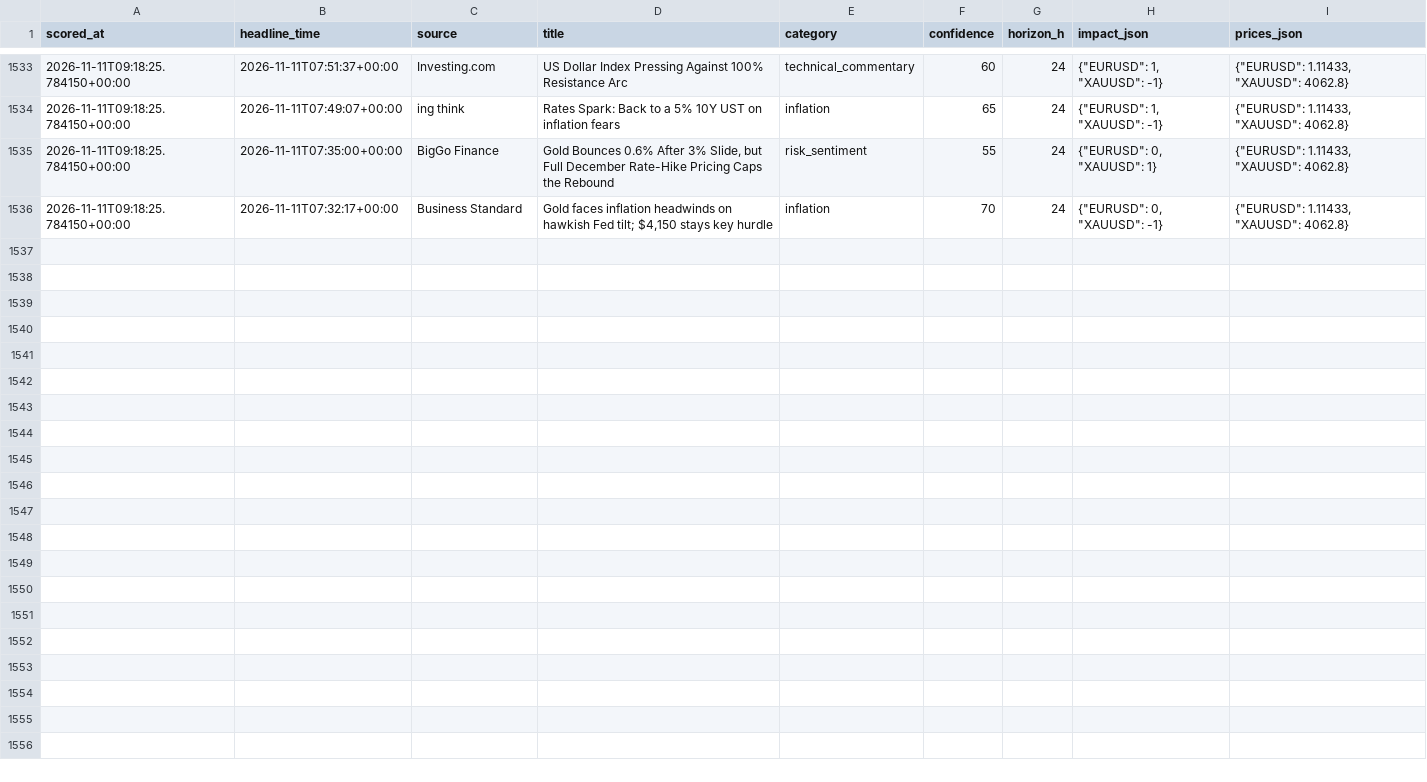
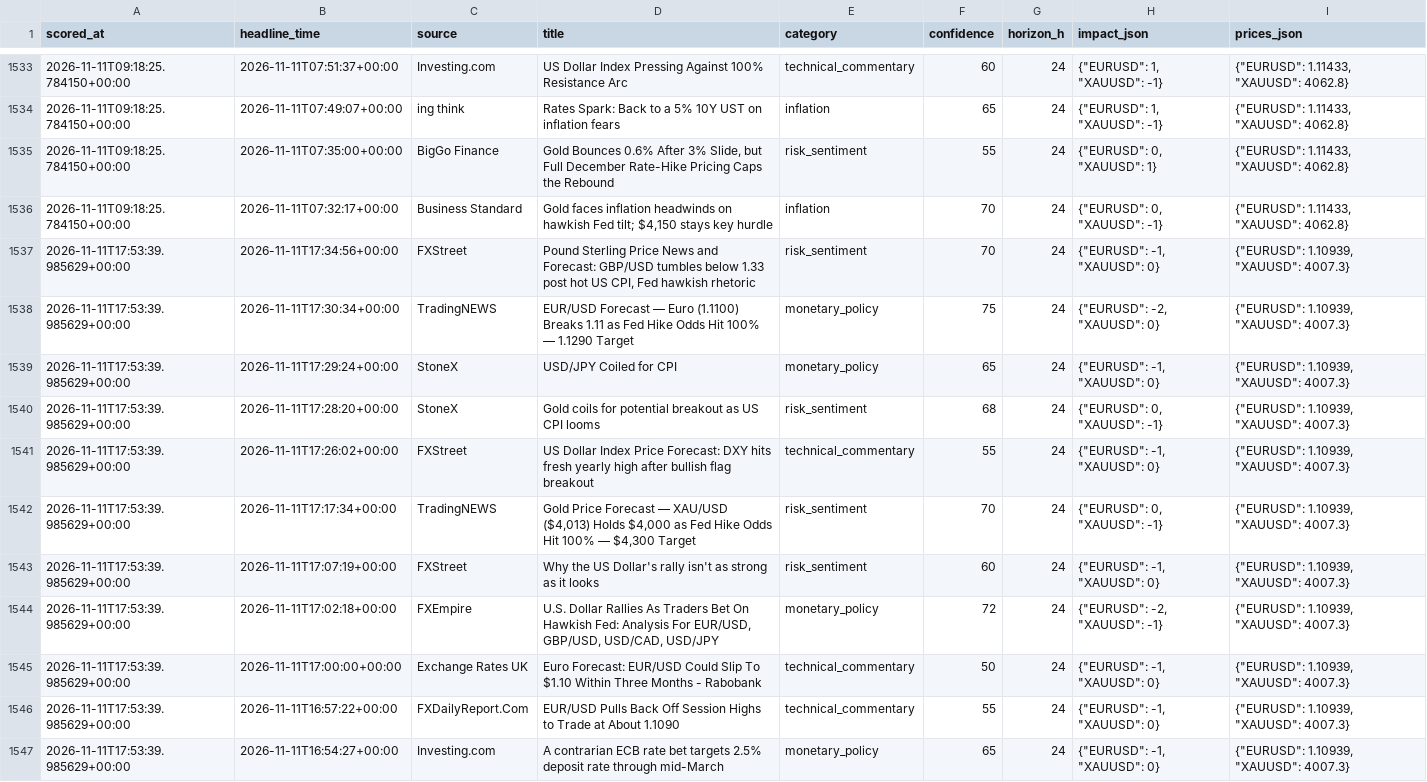
Before and after one commit to sobhansbp/Trade-, a CSV file: journal/news_scores.csv, drawn as a sheet; only a part is shown, gaps mark what is left out; the diff covers the shown part only; the diff names each change by its address in the sheet, - before the commit and + after, or states it on an @@ line.

```diff
--- a/journal/news_scores.csv
+++ b/journal/news_scores.csv
+row 1537: 2026-11-11T17:53:39.985629+00:00 | 2026-11-11T17:34:56+00:00 | FXStreet | Pound Sterling Price News and Forecast: GBP/USD tumbles below 1.33 post hot US CPI, Fed hawkish rhetoric | risk_sentiment | 70 | 24 | {"EURUSD": -1, "XAUUSD": 0} | {"EURUSD": 1.10939, "XAUUSD": 4007.3}
+row 1538: 2026-11-11T17:53:39.985629+00:00 | 2026-11-11T17:30:34+00:00 | TradingNEWS | EUR/USD Forecast — Euro (1.1100) Breaks 1.11 as Fed Hike Odds Hit 100% — 1.1290 Target | monetary_policy | 75 | 24 | {"EURUSD": -2, "XAUUSD": 0} | {"EURUSD": 1.10939, "XAUUSD": 4007.3}
+row 1539: 2026-11-11T17:53:39.985629+00:00 | 2026-11-11T17:29:24+00:00 | StoneX | USD/JPY Coiled for CPI | monetary_policy | 65 | 24 | {"EURUSD": -1, "XAUUSD": 0} | {"EURUSD": 1.10939, "XAUUSD": 4007.3}
+row 1540: 2026-11-11T17:53:39.985629+00:00 | 2026-11-11T17:28:20+00:00 | StoneX | Gold coils for potential breakout as US CPI looms | risk_sentiment | 68 | 24 | {"EURUSD": 0, "XAUUSD": -1} | {"EURUSD": 1.10939, "XAUUSD": 4007.3}
+row 1541: 2026-11-11T17:53:39.985629+00:00 | 2026-11-11T17:26:02+00:00 | FXStreet | US Dollar Index Price Forecast: DXY hits fresh yearly high after bullish flag breakout | technical_commentary | 55 | 24 | {"EURUSD": -1, "XAUUSD": 0} | {"EURUSD": 1.10939, "XAUUSD": 4007.3}
+row 1542: 2026-11-11T17:53:39.985629+00:00 | 2026-11-11T17:17:34+00:00 | TradingNEWS | Gold Price Forecast — XAU/USD ($4,013) Holds $4,000 as Fed Hike Odds Hit 100% — $4,300 Target | risk_sentiment | 70 | 24 | {"EURUSD": 0, "XAUUSD": -1} | {"EURUSD": 1.10939, "XAUUSD": 4007.3}
+row 1543: 2026-11-11T17:53:39.985629+00:00 | 2026-11-11T17:07:19+00:00 | FXStreet | Why the US Dollar's rally isn't as strong as it looks | risk_sentiment | 60 | 24 | {"EURUSD": -1, "XAUUSD": 0} | {"EURUSD": 1.10939, "XAUUSD": 4007.3}
+row 1544: 2026-11-11T17:53:39.985629+00:00 | 2026-11-11T17:02:18+00:00 | FXEmpire | U.S. Dollar Rallies As Traders Bet On Hawkish Fed: Analysis For EUR/USD, GBP/USD, USD/CAD, USD/JPY | monetary_policy | 72 | 24 | {"EURUSD": -2, "XAUUSD": -1} | {"EURUSD": 1.10939, "XAUUSD": 4007.3}
+row 1545: 2026-11-11T17:53:39.985629+00:00 | 2026-11-11T17:00:00+00:00 | Exchange Rates UK | Euro Forecast: EUR/USD Could Slip To $1.10 Within Three Months - Rabobank | technical_commentary | 50 | 24 | {"EURUSD": -1, "XAUUSD": 0} | {"EURUSD": 1.10939, "XAUUSD": 4007.3}
+row 1546: 2026-11-11T17:53:39.985629+00:00 | 2026-11-11T16:57:22+00:00 | FXDailyReport.Com | EUR/USD Pulls Back Off Session Highs to Trade at About 1.1090 | technical_commentary | 55 | 24 | {"EURUSD": -1, "XAUUSD": 0} | {"EURUSD": 1.10939, "XAUUSD": 4007.3}
+row 1547: 2026-11-11T17:53:39.985629+00:00 | 2026-11-11T16:54:27+00:00 | Investing.com | A contrarian ECB rate bet targets 2.5% deposit rate through mid-March | monetary_policy | 65 | 24 | {"EURUSD": -1, "XAUUSD": 0} | {"EURUSD": 1.10939, "XAUUSD": 4007.3}
```
Also changed, not shown: 10 added rows elsewhere in this file, journal/forward_tests.csv, journal/paper_equity.csv, 4 other files.
